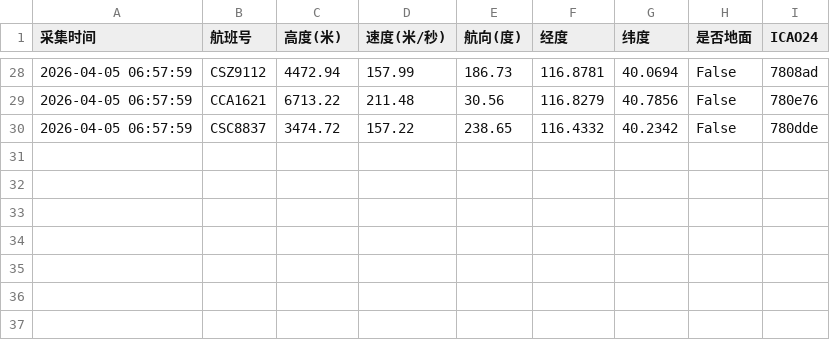
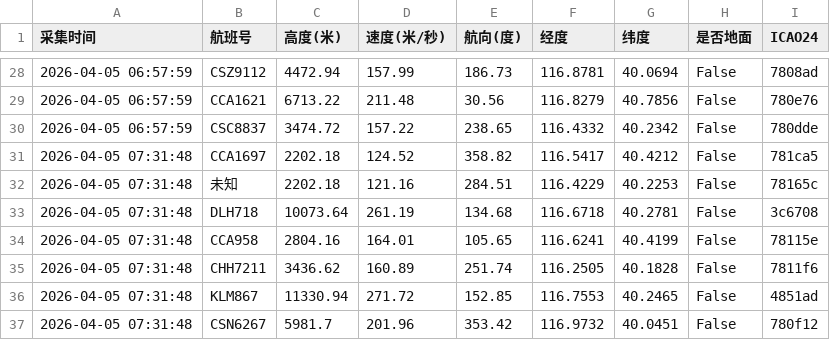
Before and after one commit to 5sncwcvt4h-star/plane, a CSV file: data/202604/flight_huairou_20260405.csv, drawn as a sheet; only a part is shown, gaps mark what is left out; the diff names each change by its address in the sheet, - before the commit and + after, or states it on an @@ line.

```diff
--- a/data/202604/flight_huairou_20260405.csv
+++ b/data/202604/flight_huairou_20260405.csv
+row 31: 2026-04-05 07:31:48 | CCA1697 | 2202.18 | 124.52 | 358.82 | 116.5417 | 40.4212 | False | 781ca5
+row 32: 2026-04-05 07:31:48 | 未知 | 2202.18 | 121.16 | 284.51 | 116.4229 | 40.2253 | False | 78165c
+row 33: 2026-04-05 07:31:48 | DLH718 | 10073.64 | 261.19 | 134.68 | 116.6718 | 40.2781 | False | 3c6708
+row 34: 2026-04-05 07:31:48 | CCA958 | 2804.16 | 164.01 | 105.65 | 116.6241 | 40.4199 | False | 78115e
+row 35: 2026-04-05 07:31:48 | CHH7211 | 3436.62 | 160.89 | 251.74 | 116.2505 | 40.1828 | False | 7811f6
+row 36: 2026-04-05 07:31:48 | KLM867 | 11330.94 | 271.72 | 152.85 | 116.7553 | 40.2465 | False | 4851ad
+row 37: 2026-04-05 07:31:48 | CSN6267 | 5981.7 | 201.96 | 353.42 | 116.9732 | 40.0451 | False | 780f12
```
